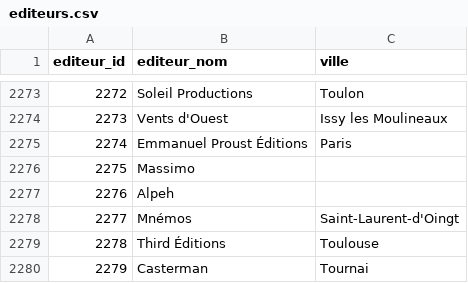
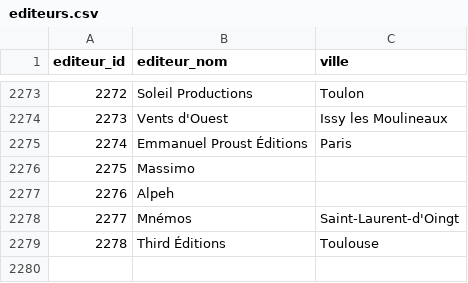
Before and after one commit to medina474/r5a10, a CSV file: data/biblio/editeurs.csv, drawn as a sheet; only a part is shown, gaps mark what is left out.

```diff
--- a/data/biblio/editeurs.csv
+++ b/data/biblio/editeurs.csv
@@ -2279,2 +2279 @@ editeur_id,editeur_nom,ville
 2278,Third Éditions,Toulouse
-2279,Casterman,Tournai
```
Also changed, not shown: data/biblio/editions.csv, data/cinema/societes.csv, 8 other files.
